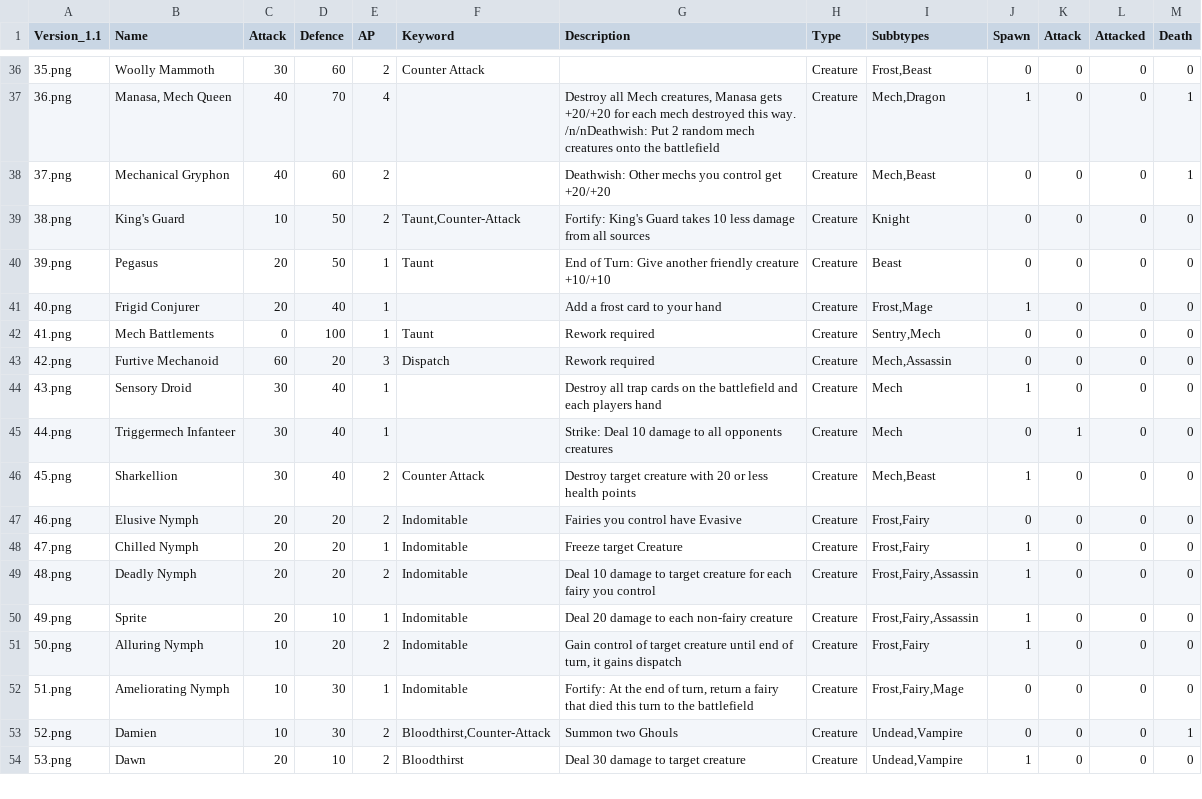
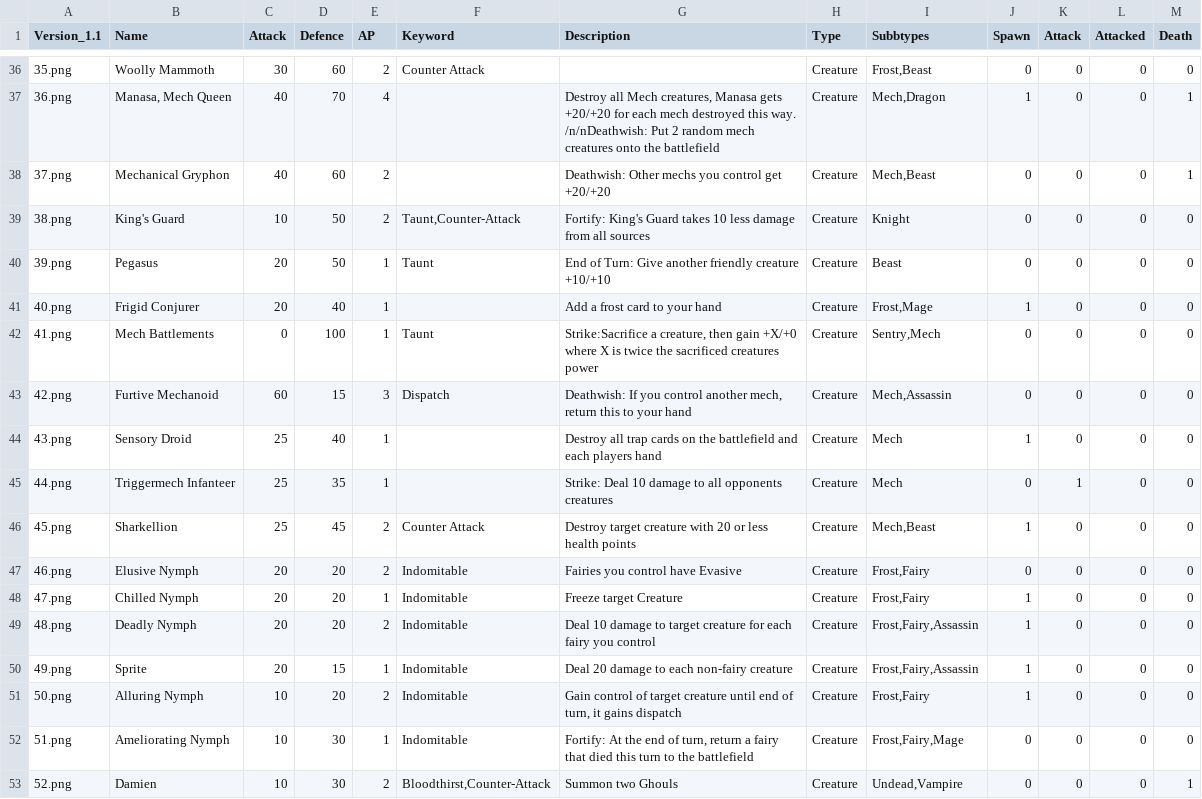
Before and after one commit to jonbruce2002/CardGame, a CSV file: CardStats.csv, drawn as a sheet; only a part is shown, gaps mark what is left out; the shorter side is filled out with more unchanged rows; the diff covers the shown part only.

```diff
--- a/CardStats.csv
+++ b/CardStats.csv
@@ -41,7 +41,7 @@ Version_1.1;Name;Attack;Defence;AP;Keyword;Description;Type;Subbtypes;Spawn;Atta
 40.png;Frigid Conjurer ;20;40;1; ;Add a frost card to your hand;Creature;Frost,Mage;1;0;0;0
-41.png;Mech Battlements;0;100;1;Taunt;Rework required;Creature;Sentry,Mech;0;0;0;0
-42.png;Furtive Mechanoid;60;20;3;Dispatch;Rework required;Creature;Mech,Assassin;0;0;0;0
-43.png;Sensory Droid;30;40;1; ;Destroy all trap cards on the battlefield and each players hand;Creature;Mech;1;0;0;0
-44.png;Triggermech Infanteer;30;40;1; ;Strike: Deal 10 damage to all opponents creatures;Creature;Mech;0;1;0;0
-45.png;Sharkellion;30;40;2;Counter Attack;Destroy target creature with 20 or less health points;Creature;Mech,Beast;1;0;0;0
+41.png;Mech Battlements;0;100;1;Taunt;Strike:Sacrifice a creature, then gain +X/+0 where X is twice the sacrificed creatures power;Creature;Sentry,Mech;0;0;0;0
+42.png;Furtive Mechanoid;60;15;3;Dispatch;Deathwish: If you control another mech, return this to your hand;Creature;Mech,Assassin;0;0;0;0
+43.png;Sensory Droid;25;40;1; ;Destroy all trap cards on the battlefield and each players hand;Creature;Mech;1;0;0;0
+44.png;Triggermech Infanteer;25;35;1; ;Strike: Deal 10 damage to all opponents creatures;Creature;Mech;0;1;0;0
+45.png;Sharkellion;25;45;2;Counter Attack;Destroy target creature with 20 or less health points;Creature;Mech,Beast;1;0;0;0
 46.png;Elusive Nymph;20;20;2;Indomitable;Fairies you control have Evasive;Creature;Frost,Fairy;0;0;0;0
@@ -49,3 +49,3 @@ Version_1.1;Name;Attack;Defence;AP;Keyword;Description;Type;Subbtypes;Spawn;Atta
 48.png;Deadly Nymph;20;20;2;Indomitable;Deal 10 damage to target creature for each fairy you control;Creature;Frost,Fairy,Assassin;1;0;0;0
-49.png;Sprite;20;10;1;Indomitable;Deal 20 damage to each non-fairy creature;Creature;Frost,Fairy,Assassin;1;0;0;0
+49.png;Sprite;20;15;1;Indomitable;Deal 20 damage to each non-fairy creature;Creature;Frost,Fairy,Assassin;1;0;0;0
 50.png;Alluring Nymph;10;20;2;Indomitable;Gain control of target creature until end of turn, it gains dispatch;Creature;Frost,Fairy;1;0;0;0
```
Also changed, not shown: 27 edited cells elsewhere in this file.
